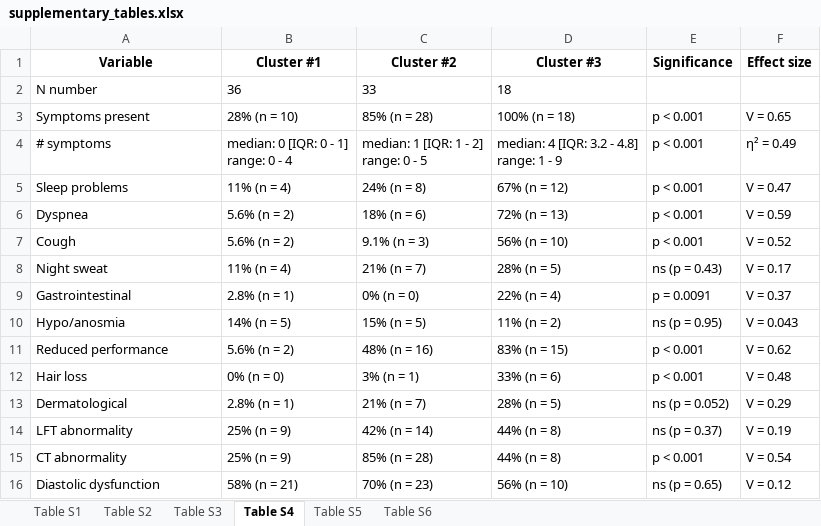
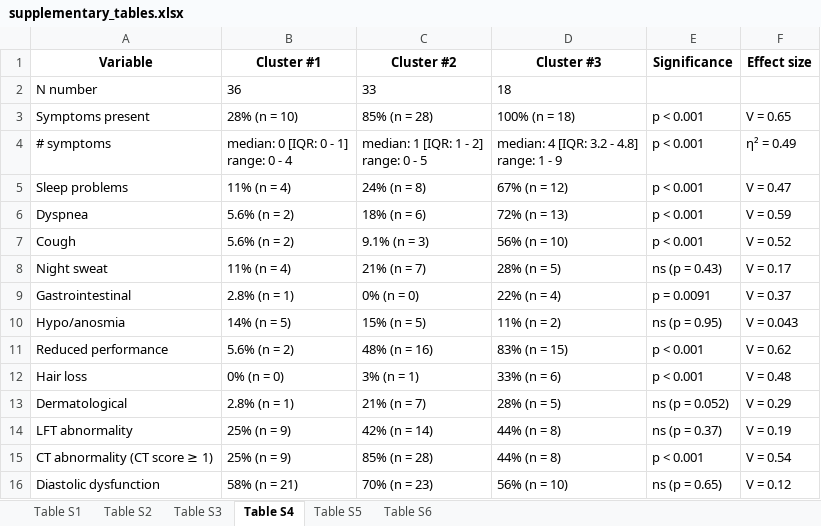
Before and after one commit to PiotrTymoszuk/CovILD-Plus, an Excel workbook: paper/supplementary_tables.xlsx, sheet Table S4, drawn as a sheet; values as stored, in another font and other column widths than the file's, no borders; the diff names each change by its address in the sheet, - before the commit and + after, or states it on an @@ line.

```diff
--- a/paper/supplementary_tables.xlsx (sheet Table S4)
+++ b/paper/supplementary_tables.xlsx (sheet Table S4)
-A15 (Variable): CT abnormality
+A15 (Variable): CT abnormality (CT score ≥ 1)
```
Also changed, not shown: sheet Table S5, sheet Table S1, input data/var_lexicon.xlsx, input data/var_recoding.xlsx, 39 other files.
